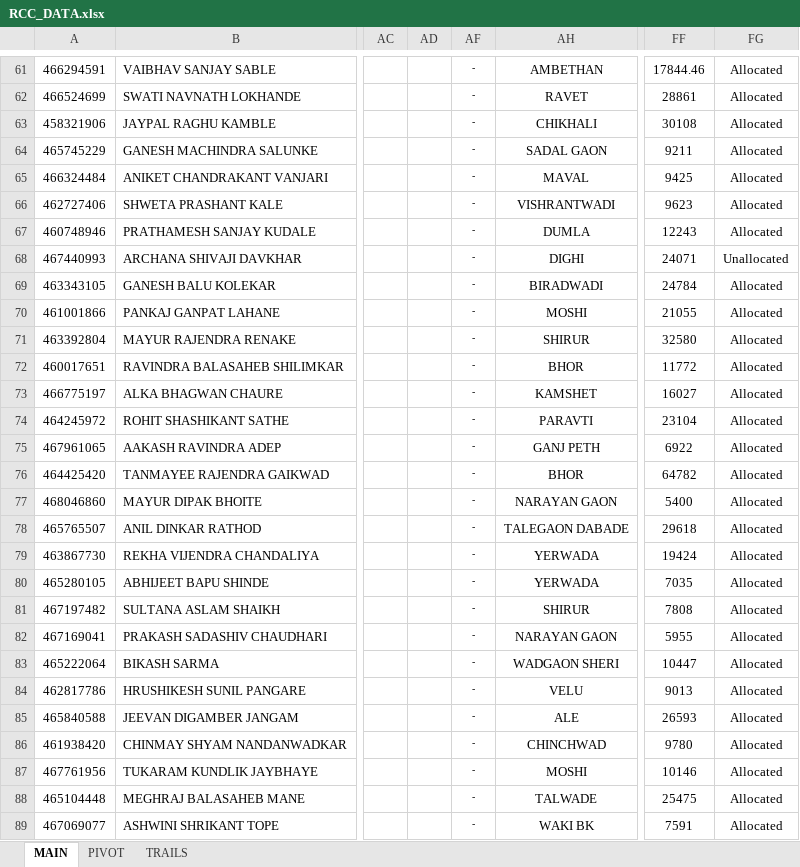
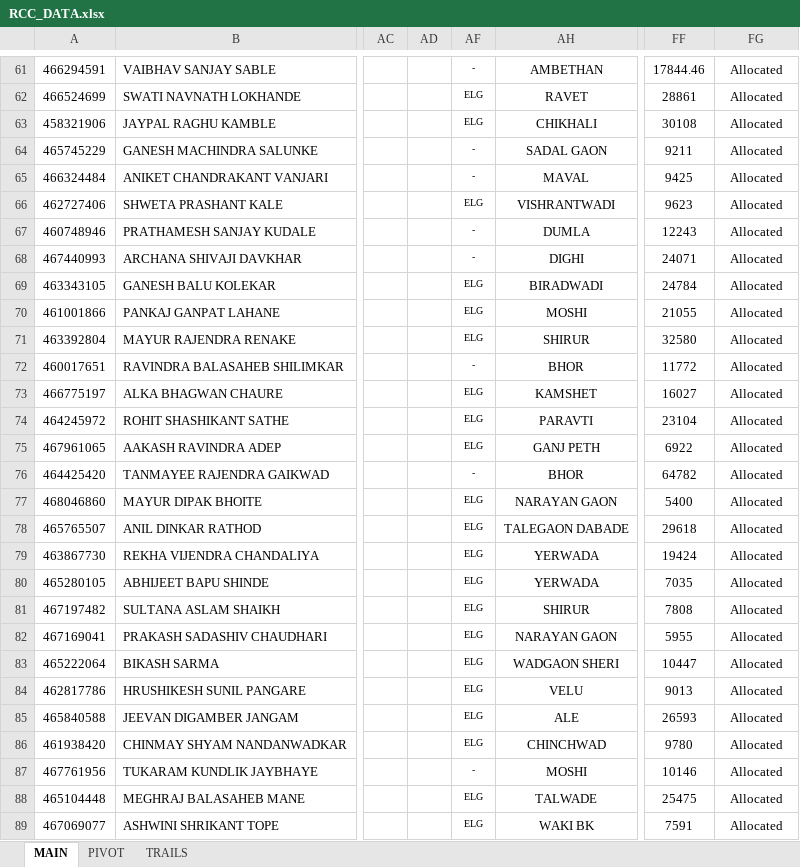
Before and after one commit to clasherprayas/rcc-dashboard, an Excel workbook: RCC_DATA.xlsx, sheet MAIN, drawn as a sheet; only a part is shown, gaps mark what is left out; values as stored, in another font and other column widths than the file's, no borders; conditional formats not drawn; the diff covers the shown part only; the diff names each change by its address in the sheet, - before the commit and + after, or states it on an @@ line.

```diff
--- a/RCC_DATA.xlsx (sheet MAIN)
+++ b/RCC_DATA.xlsx (sheet MAIN)
-AF62:AF63: -
+AF62:AF63: ELG
-AF66: -
+AF66: ELG
-FG68: Unallocated
+FG68: Allocated
-AF69:AF71: -
+AF69:AF71: ELG
-AF73:AF75: -
+AF73:AF75: ELG
-AF77:AF86: -
+AF77:AF86: ELG
-AF88:AF89: -
+AF88:AF89: ELG
```
Also changed, not shown: 435 edited cells elsewhere in this sheet, sheet PIVOT, sheet TRAILS, formulas that keep their value, hidden cells.
